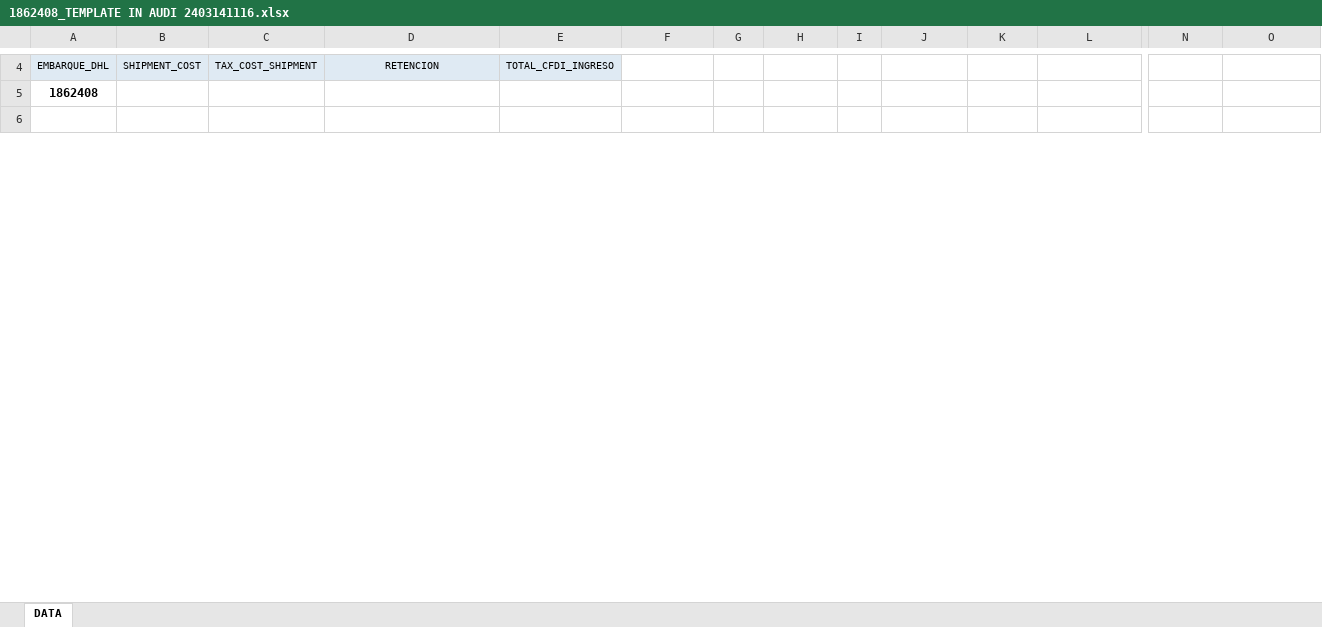
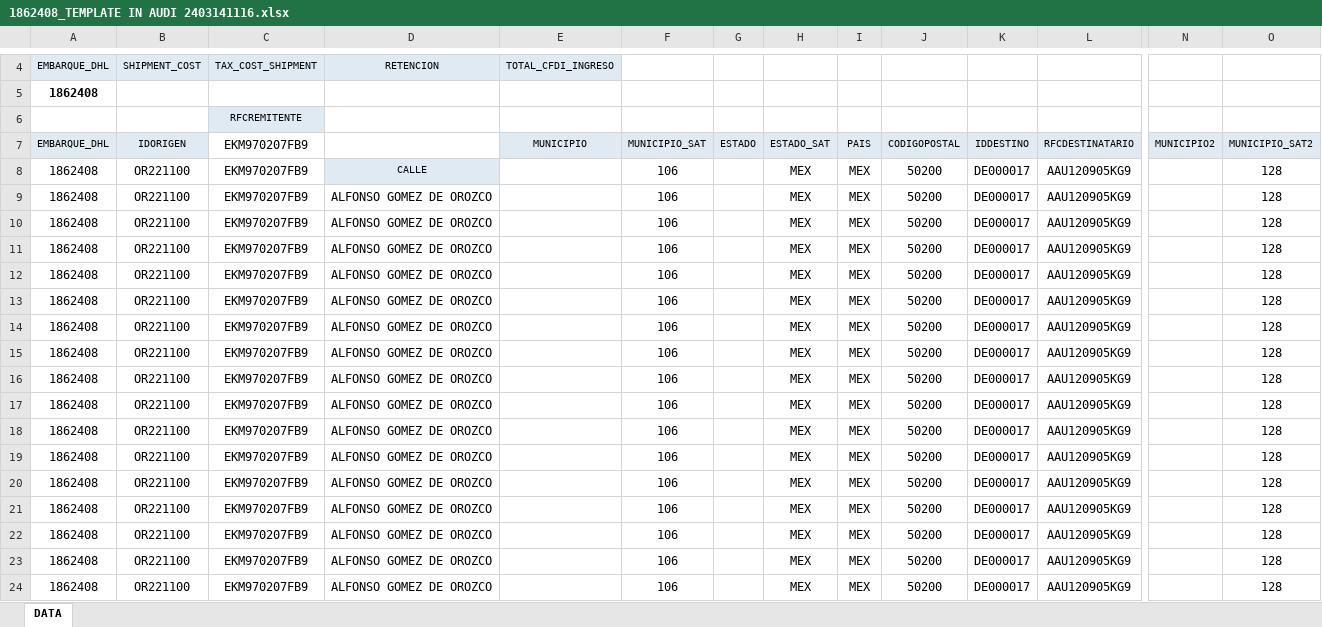
Before and after one commit to AnaviaD/CursoC, an Excel workbook: ExcelFilesDir/ExcelFiles/MerchTest/dhl/1862408_TEMPLATE IN AUDI 2403141116.xlsx, sheet DATA, drawn as a sheet; only a part is shown, gaps mark what is left out; the shorter side is filled out with more unchanged rows; values as stored, in another font and other column widths than the file's, no borders; rows hold the shown columns only; the diff covers the shown part only; the diff names each change by its address in the sheet, - before the commit and + after, or states it on an @@ line.

```diff
--- a/ExcelFilesDir/ExcelFiles/MerchTest/dhl/1862408_TEMPLATE IN AUDI 2403141116.xlsx (sheet DATA)
+++ b/ExcelFilesDir/ExcelFiles/MerchTest/dhl/1862408_TEMPLATE IN AUDI 2403141116.xlsx (sheet DATA)
+row 6:  |  | RFCREMITENTE
+row 7: EMBARQUE_DHL | IDORIGEN | EKM970207FB9 |  | MUNICIPIO | MUNICIPIO_SAT | ESTADO | ESTADO_SAT | PAIS | CODIGOPOSTAL | IDDESTINO | RFCDESTINATARIO | MUNICIPIO2 | MUNICIPIO_SAT2
+row 8: 1862408 | OR221100 | EKM970207FB9 | CALLE |  | 106 |  | MEX | MEX | 50200 | DE000017 | AAU120905KG9 |  | 128
+row 9: 1862408 | OR221100 | EKM970207FB9 | ALFONSO GOMEZ DE OROZCO |  | 106 |  | MEX | MEX | 50200 | DE000017 | AAU120905KG9 |  | 128
+row 10: 1862408 | OR221100 | EKM970207FB9 | ALFONSO GOMEZ DE OROZCO |  | 106 |  | MEX | MEX | 50200 | DE000017 | AAU120905KG9 |  | 128
+row 11: 1862408 | OR221100 | EKM970207FB9 | ALFONSO GOMEZ DE OROZCO |  | 106 |  | MEX | MEX | 50200 | DE000017 | AAU120905KG9 |  | 128
+row 12: 1862408 | OR221100 | EKM970207FB9 | ALFONSO GOMEZ DE OROZCO |  | 106 |  | MEX | MEX | 50200 | DE000017 | AAU120905KG9 |  | 128
+row 13: 1862408 | OR221100 | EKM970207FB9 | ALFONSO GOMEZ DE OROZCO |  | 106 |  | MEX | MEX | 50200 | DE000017 | AAU120905KG9 |  | 128
+row 14: 1862408 | OR221100 | EKM970207FB9 | ALFONSO GOMEZ DE OROZCO |  | 106 |  | MEX | MEX | 50200 | DE000017 | AAU120905KG9 |  | 128
+row 15: 1862408 | OR221100 | EKM970207FB9 | ALFONSO GOMEZ DE OROZCO |  | 106 |  | MEX | MEX | 50200 | DE000017 | AAU120905KG9 |  | 128
+row 16: 1862408 | OR221100 | EKM970207FB9 | ALFONSO GOMEZ DE OROZCO |  | 106 |  | MEX | MEX | 50200 | DE000017 | AAU120905KG9 |  | 128
+row 17: 1862408 | OR221100 | EKM970207FB9 | ALFONSO GOMEZ DE OROZCO |  | 106 |  | MEX | MEX | 50200 | DE000017 | AAU120905KG9 |  | 128
+row 18: 1862408 | OR221100 | EKM970207FB9 | ALFONSO GOMEZ DE OROZCO |  | 106 |  | MEX | MEX | 50200 | DE000017 | AAU120905KG9 |  | 128
+row 19: 1862408 | OR221100 | EKM970207FB9 | ALFONSO GOMEZ DE OROZCO |  | 106 |  | MEX | MEX | 50200 | DE000017 | AAU120905KG9 |  | 128
+row 20: 1862408 | OR221100 | EKM970207FB9 | ALFONSO GOMEZ DE OROZCO |  | 106 |  | MEX | MEX | 50200 | DE000017 | AAU120905KG9 |  | 128
+row 21: 1862408 | OR221100 | EKM970207FB9 | ALFONSO GOMEZ DE OROZCO |  | 106 |  | MEX | MEX | 50200 | DE000017 | AAU120905KG9 |  | 128
+row 22: 1862408 | OR221100 | EKM970207FB9 | ALFONSO GOMEZ DE OROZCO |  | 106 |  | MEX | MEX | 50200 | DE000017 | AAU120905KG9 |  | 128
+row 23: 1862408 | OR221100 | EKM970207FB9 | ALFONSO GOMEZ DE OROZCO |  | 106 |  | MEX | MEX | 50200 | DE000017 | AAU120905KG9 |  | 128
+row 24: 1862408 | OR221100 | EKM970207FB9 | ALFONSO GOMEZ DE OROZCO |  | 106 |  | MEX | MEX | 50200 | DE000017 | AAU120905KG9 |  | 128
```
Also changed, not shown: 29 added rows and 23 removed rows elsewhere in this sheet, 15 other files.
